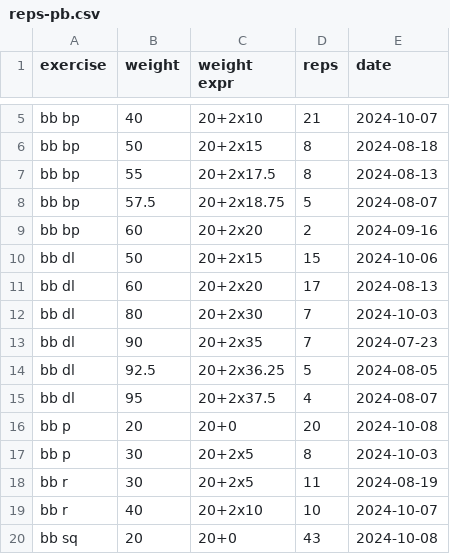
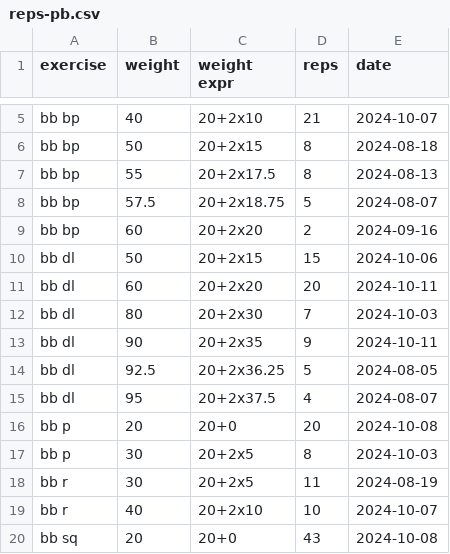
Before and after one commit to rgoulter/rgoulter.github.com, a CSV file: reps-pb.csv, drawn as a sheet; only a part is shown, gaps mark what is left out.

Commit message:
update reps-pb

```diff
--- a/reps-pb.csv
+++ b/reps-pb.csv
@@ -10,5 +10,5 @@ bb bp, 60, 20+2x20,  2, 2024-09-16
 bb dl, 50, 20+2x15, 15, 2024-10-06
-bb dl, 60, 20+2x20, 17, 2024-08-13
+bb dl, 60, 20+2x20, 20, 2024-10-11
 bb dl, 80, 20+2x30, 7, 2024-10-03
-bb dl, 90, 20+2x35, 7, 2024-07-23
+bb dl, 90, 20+2x35, 9, 2024-10-11
 bb dl, 92.5, 20+2x36.25, 5, 2024-08-05
```
